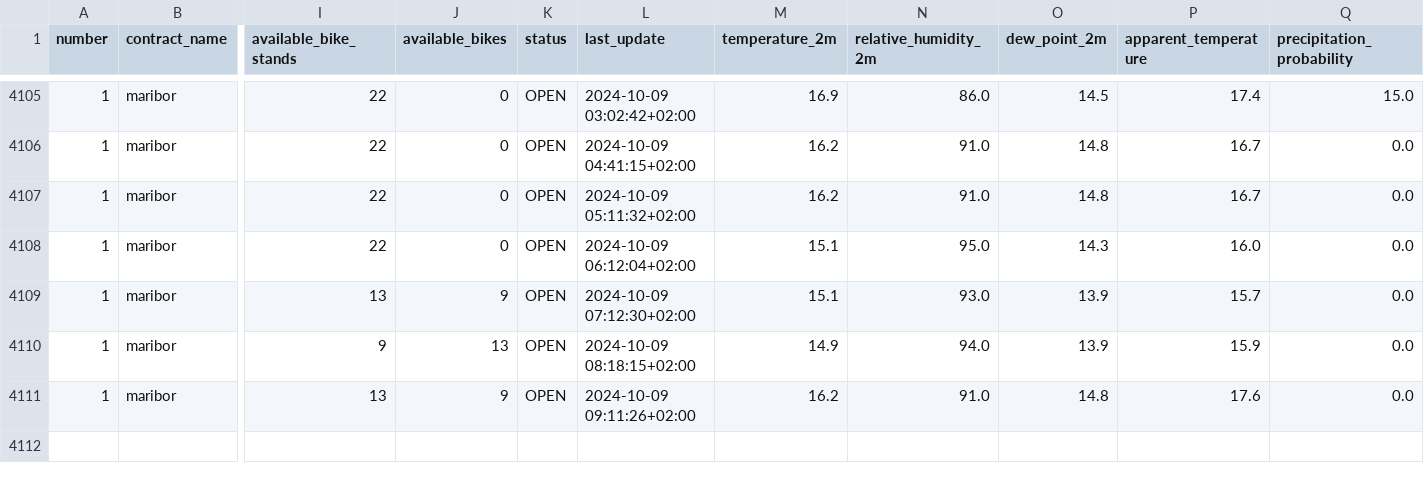
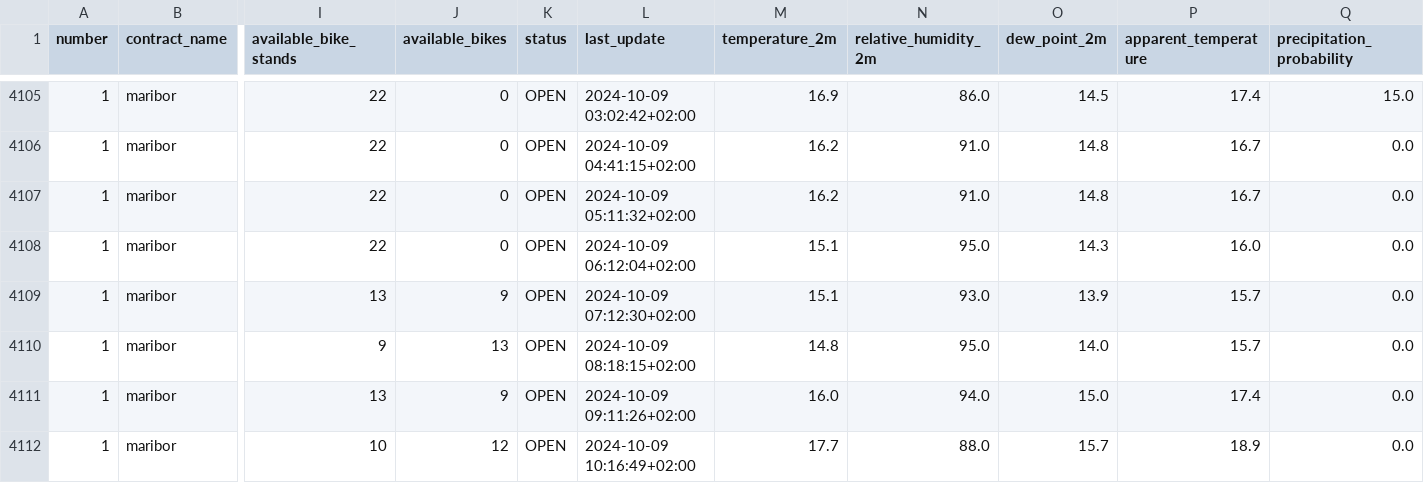
Before and after one commit to PetelinekBenjamin/ML1, a CSV file: data/processed/GOSPOSVETSKA C - TURNERJEVA UL.csv, drawn as a sheet; only a part is shown, gaps mark what is left out; rows hold the shown columns only; the diff names each change by its address in the sheet, - before the commit and + after, or states it on an @@ line.

```diff
--- a/data/processed/GOSPOSVETSKA C - TURNERJEVA UL.csv
+++ b/data/processed/GOSPOSVETSKA C - TURNERJEVA UL.csv
-M4110 (temperature_2m): 14.9
+M4110 (temperature_2m): 14.8
-N4110 (relative_humidity_2m): 94.0
+N4110 (relative_humidity_2m): 95.0
-O4110 (dew_point_2m): 13.9
+O4110 (dew_point_2m): 14.0
-P4110 (apparent_temperature): 15.9
+P4110 (apparent_temperature): 15.7
-M4111 (temperature_2m): 16.2
+M4111 (temperature_2m): 16.0
-N4111 (relative_humidity_2m): 91.0
+N4111 (relative_humidity_2m): 94.0
-O4111 (dew_point_2m): 14.8
+O4111 (dew_point_2m): 15.0
-P4111 (apparent_temperature): 17.6
+P4111 (apparent_temperature): 17.4
+row 4112: 1 | maribor | 10 | 12 | OPEN | 2024-10-09 10:16:49+02:00 | 17.7 | 88.0 | 15.7 | 18.9 | 0.0
```
Also changed, not shown: 2 other files.
